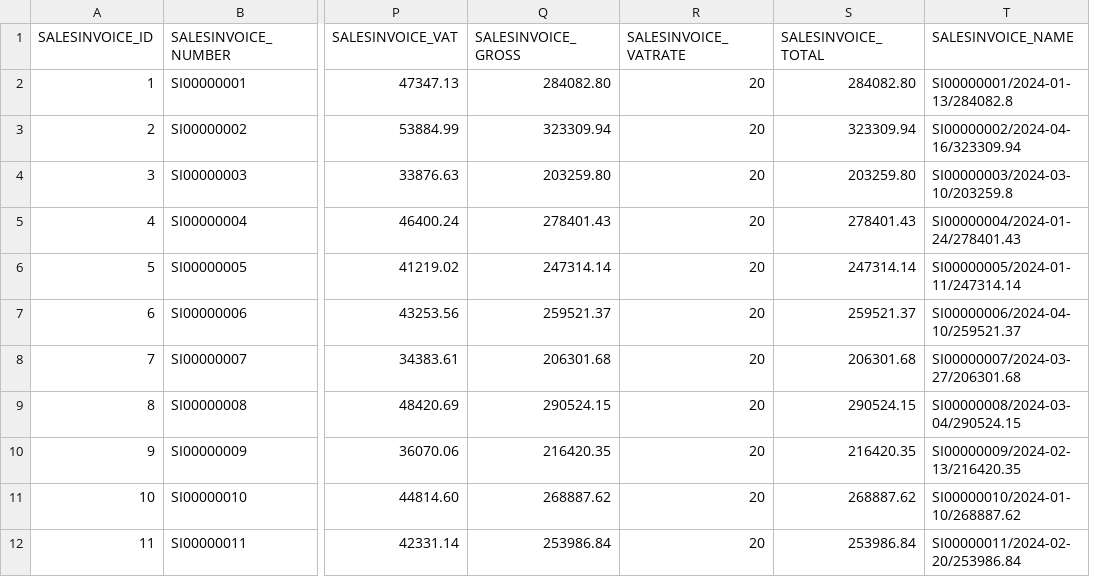
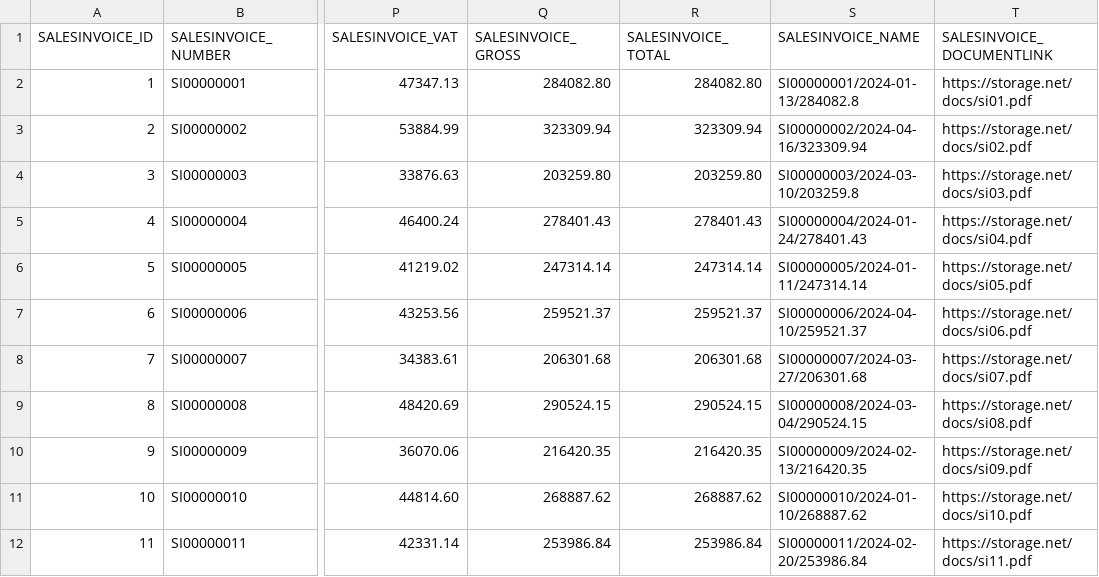
Before and after one commit to codbex/codbex-athena-data-sample, a CSV file: codbex-athena-data-sample/sales-invoices.csv, drawn as a sheet; only a part is shown, gaps mark what is left out; removed rows and columns are numbered as before the commit, all else as after; the diff names each change by its address in the sheet, - before the commit and + after, or states it on an @@ line.

Commit message:
refactor sales invoices

```diff
--- a/codbex-athena-data-sample/sales-invoices.csv
+++ b/codbex-athena-data-sample/sales-invoices.csv
-column R (SALESINVOICE_VATRATE), rows 2-12: all 20
+column T (SALESINVOICE_DOCUMENTLINK), rows 2-12: https://storage.net/docs/si01.pdf | https://storage.net/docs/si02.pdf | https://storage.net/docs/si03.pdf | https://storage.net/docs/si04.pdf | https://storage.net/docs/si05.pdf | https://storage.net/docs/si06.pdf | https://storage.net/docs/si07.pdf | https://storage.net/docs/si08.pdf | https://storage.net/docs/si09.pdf | https://storage.net/docs/si10.pdf | https://storage.net/docs/si11.pdf
```
